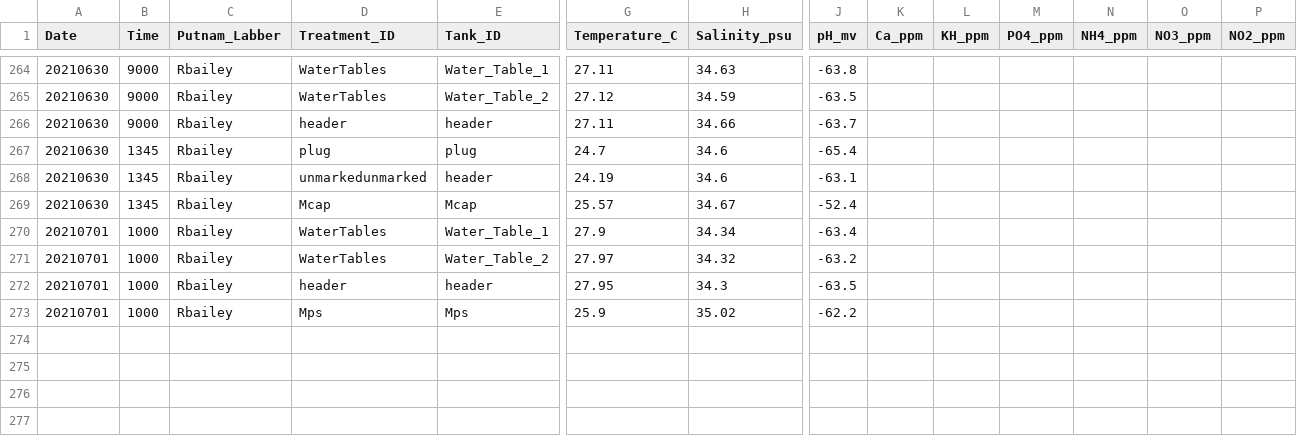
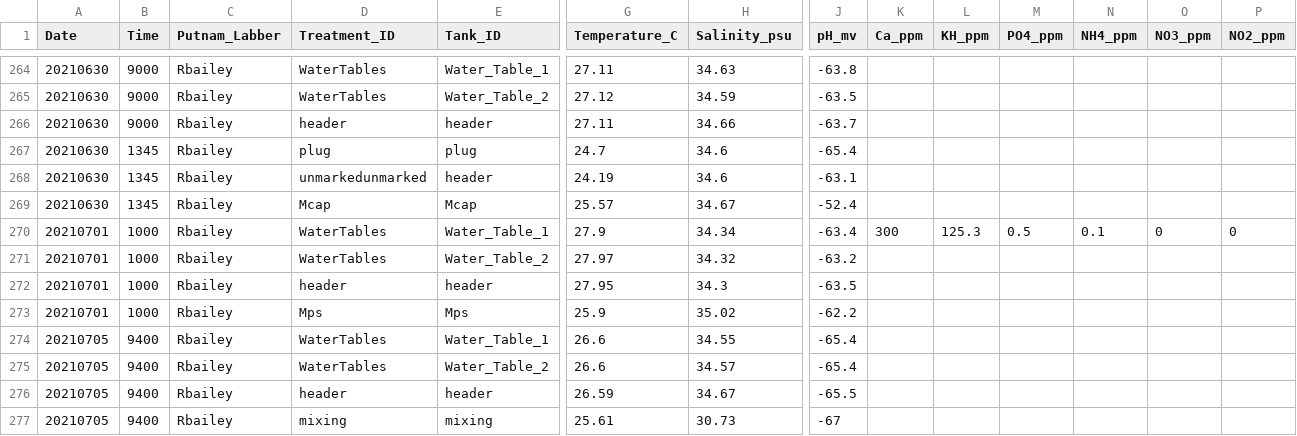
Before and after one commit to Putnam-Lab/Lab_Management, a CSV file: Lab_Resourses/CBLS_Aquarium_WQ_Tracking/CBLS_watertables_waterquality_tracking.csv, drawn as a sheet; only a part is shown, gaps mark what is left out; rows hold the shown columns only; the diff names each change by its address in the sheet, - before the commit and + after, or states it on an @@ line.

```diff
--- a/Lab_Resourses/CBLS_Aquarium_WQ_Tracking/CBLS_watertables_waterquality_tracking.csv
+++ b/Lab_Resourses/CBLS_Aquarium_WQ_Tracking/CBLS_watertables_waterquality_tracking.csv
-K270 (Ca_ppm): (empty)
+K270 (Ca_ppm): 300
-L270 (KH_ppm): (empty)
+L270 (KH_ppm): 125.3
-M270 (PO4_ppm): (empty)
+M270 (PO4_ppm): 0.5
-N270 (NH4_ppm): (empty)
+N270 (NH4_ppm): 0.1
-O270 (NO3_ppm): (empty)
+O270 (NO3_ppm): 0
-P270 (NO2_ppm): (empty)
+P270 (NO2_ppm): 0
+row 274: 20210705 | 9400 | Rbailey | WaterTables | Water_Table_1 | 26.6 | 34.55 | -65.4
+row 275: 20210705 | 9400 | Rbailey | WaterTables | Water_Table_2 | 26.6 | 34.57 | -65.4
+row 276: 20210705 | 9400 | Rbailey | header | header | 26.59 | 34.67 | -65.5
+row 277: 20210705 | 9400 | Rbailey | mixing | mixing | 25.61 | 30.73 | -67
```
Also changed, not shown: 11 other files.
